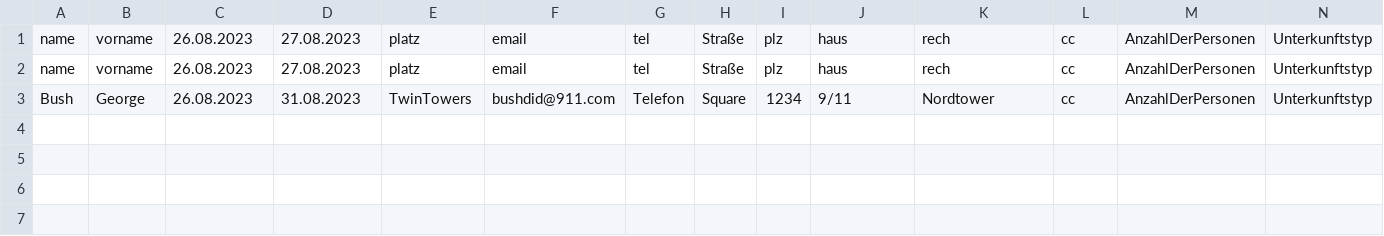
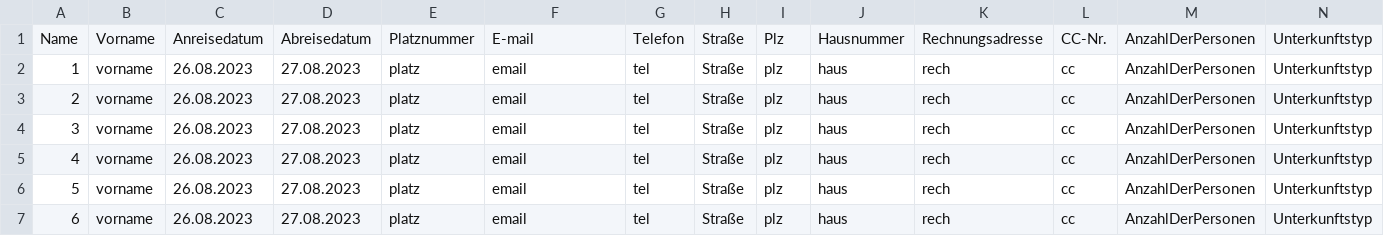
Before and after one commit to Zamox/Softwarequalit-t-Campingplatz, a CSV file: BuchungsCSV.csv, drawn as a sheet; only a part is shown; removed rows and columns are numbered as before the commit, all else as after; rows hold the shown columns only; the diff names each change by its address in the sheet, - before the commit and + after, or states it on an @@ line.

Commit message:
modified Buchung loeschen and CSV, works now perfectly

```diff
--- a/BuchungsCSV.csv
+++ b/BuchungsCSV.csv
+row 1: Name | Vorname | Anreisedatum | Abreisedatum | Platznummer | E-mail | Telefon | Straße | Plz | Hausnummer | Rechnungsadresse | CC-Nr. | AnzahlDerPersonen | Unterkunftstyp
-A2: name
+A2: 1
-A3: name
+A3: 2
-row 3: Bush | George | 26.08.2023 | 31.08.2023 | TwinTowers | bushdid@911.com | Telefon | Square | 1234 | 9/11 | Nordtower | cc | AnzahlDerPersonen | Unterkunftstyp
+row 4: 3 | vorname | 26.08.2023 | 27.08.2023 | platz | email | tel | Straße | plz | haus | rech | cc | AnzahlDerPersonen | Unterkunftstyp
+row 5: 4 | vorname | 26.08.2023 | 27.08.2023 | platz | email | tel | Straße | plz | haus | rech | cc | AnzahlDerPersonen | Unterkunftstyp
+row 6: 5 | vorname | 26.08.2023 | 27.08.2023 | platz | email | tel | Straße | plz | haus | rech | cc | AnzahlDerPersonen | Unterkunftstyp
+row 7: 6 | vorname | 26.08.2023 | 27.08.2023 | platz | email | tel | Straße | plz | haus | rech | cc | AnzahlDerPersonen | Unterkunftstyp
```
Also changed, not shown: 3 other files.
